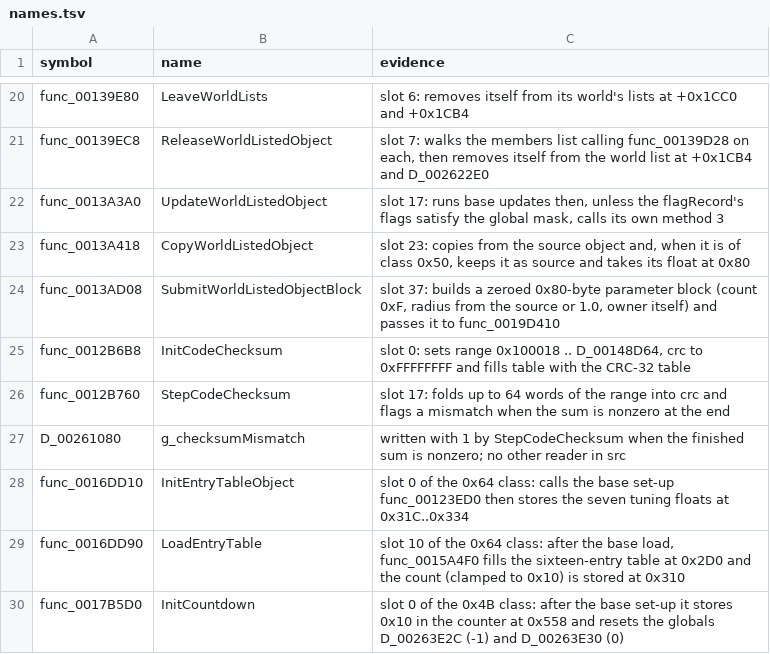
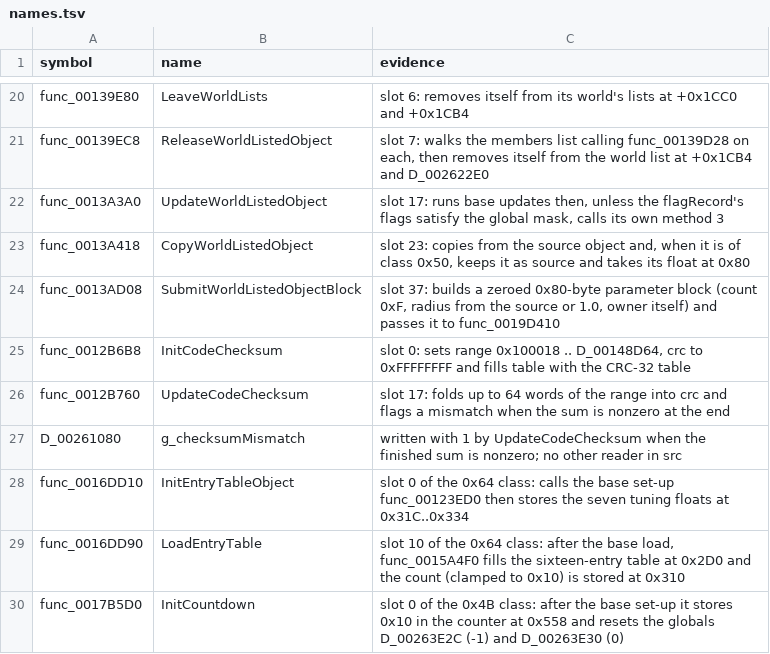
Before and after one commit to OpenThievius/sly1-decomp, a TSV file: config/names.tsv, drawn as a sheet; only a part is shown, gaps mark what is left out; the diff covers the shown part only.

Commit message:
fix(us): name each overriding method with its slot's verb
The overrides of the base slots now take the verb the base classes
give them: slot 0 Init, 9 Copy, 10 Load, 16 Start, 17 Update, 13
Handle...Notification. Each slot was read from config/us/methods.tsv
(the descriptor holds slot i at +0x10+4*i), and several against the
base call in the disassembly. Evidence that named the wrong slot is
corrected, and SetUp is spelt Setup. Three rows whose code contradicts
the base verb (AddToWorldQueue, RemoveFromWorldQueue, LeaveWorldLists)
keep their names.

Verified: tools/build.py prints MATCH with 3806 functions from C and
1891 globals; --version eu prints MATCH; tools/version_check.py writes
77 absent, 6 differs, 3807 match; the unit tests, check_repository.py
and tools/names.py check (2369 names) pass.

```diff
--- a/config/names.tsv
+++ b/config/names.tsv
@@ -25,4 +25,4 @@ func_0013AD08	SubmitWorldListedObjectBlock	slot 37: builds a zeroed 0x80-byte pa
 func_0012B6B8	InitCodeChecksum	slot 0: sets range 0x100018 .. D_00148D64, crc to 0xFFFFFFFF and fills table with the CRC-32 table
-func_0012B760	StepCodeChecksum	slot 17: folds up to 64 words of the range into crc and flags a mismatch when the sum is nonzero at the end
-D_00261080	g_checksumMismatch	written with 1 by StepCodeChecksum when the finished sum is nonzero; no other reader in src
+func_0012B760	UpdateCodeChecksum	slot 17: folds up to 64 words of the range into crc and flags a mismatch when the sum is nonzero at the end
+D_00261080	g_checksumMismatch	written with 1 by UpdateCodeChecksum when the finished sum is nonzero; no other reader in src
 func_0016DD10	InitEntryTableObject	slot 0 of the 0x64 class: calls the base set-up func_00123ED0 then stores the seven tuning floats at 0x31C..0x334
```
Also changed, not shown: 35 edited cells elsewhere in this file, 1 other file.
